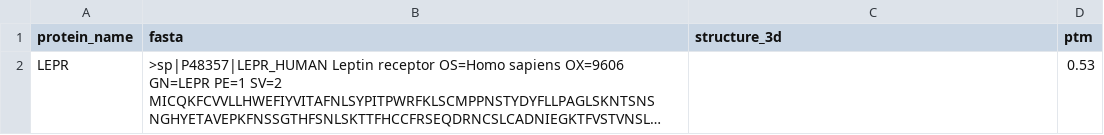
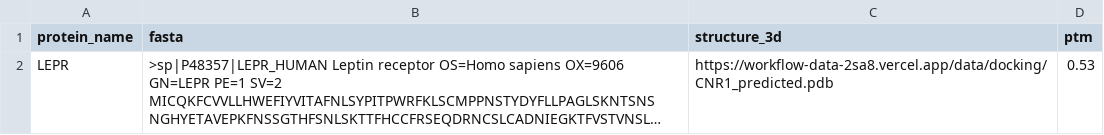
Before and after one commit to NYB-AI/workflow-data, a CSV file: public/data/bayer/structure-prediction.csv, drawn as a sheet; long unchanged cells end in …; the diff names each change by its address in the sheet, - before the commit and + after, or states it on an @@ line.

```diff
--- a/public/data/bayer/structure-prediction.csv
+++ b/public/data/bayer/structure-prediction.csv
-C2 (structure_3d): (empty)
+C2 (structure_3d): https://workflow-data-2sa8.vercel.app/data/docking/CNR1_predicted.pdb
```
Also changed, not shown: public/data/bayer/target-mapping.csv, 6 other files.
